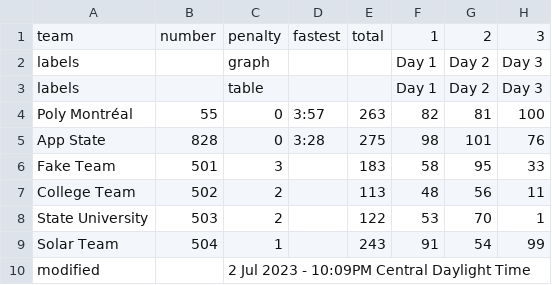
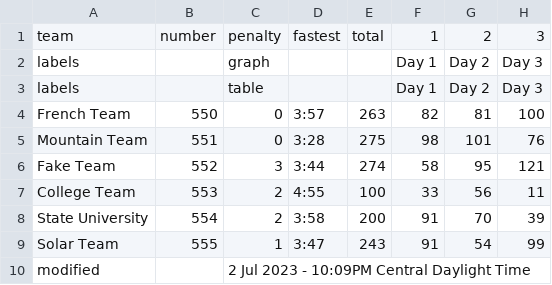
Before and after one commit to jtmullen/asc-fsgp-2024-results, a CSV file: _data_dummy/fsgp/mov.csv, drawn as a sheet.

```diff
--- a/_data_dummy/fsgp/mov.csv
+++ b/_data_dummy/fsgp/mov.csv
@@ -3,8 +3,8 @@ labels,,graph,,,Day 1,Day 2,Day 3
 labels,,table,,,Day 1,Day 2,Day 3
-Poly Montréal,55,0,3:57,263,82,81,100
-App State,828,0,3:28,275,98,101,76
-Fake Team,501,3,,183,58,95,33
-College Team,502,2,,113,48,56,11
-State University,503,2,,122,53,70,1
-Solar Team,504,1,,243,91,54,99
+French Team,550,0,3:57,263,82,81,100
+Mountain Team,551,0,3:28,275,98,101,76
+Fake Team,552,3,3:44,274,58,95,121
+College Team,553,2,4:55,100,33,56,11
+State University,554,2,3:58,200,91,70,39
+Solar Team,555,1,3:47,243,91,54,99
 modified,,2 Jul 2023 - 10:09PM Central Daylight Time,,,,,
```
Also changed, not shown: _data_dummy/fsgp/mov-score.csv, _data_dummy/fsgp/sov.csv.
